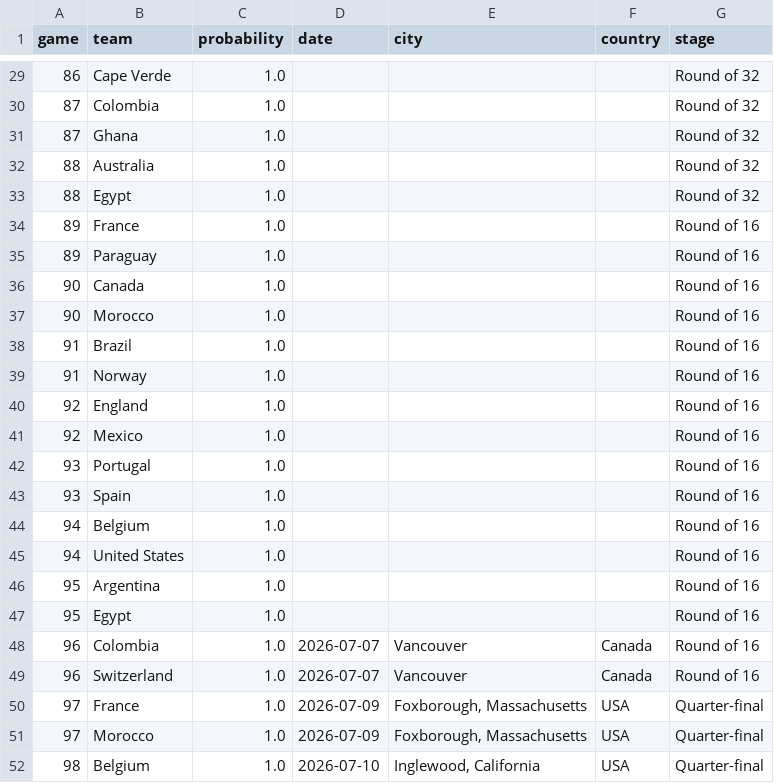
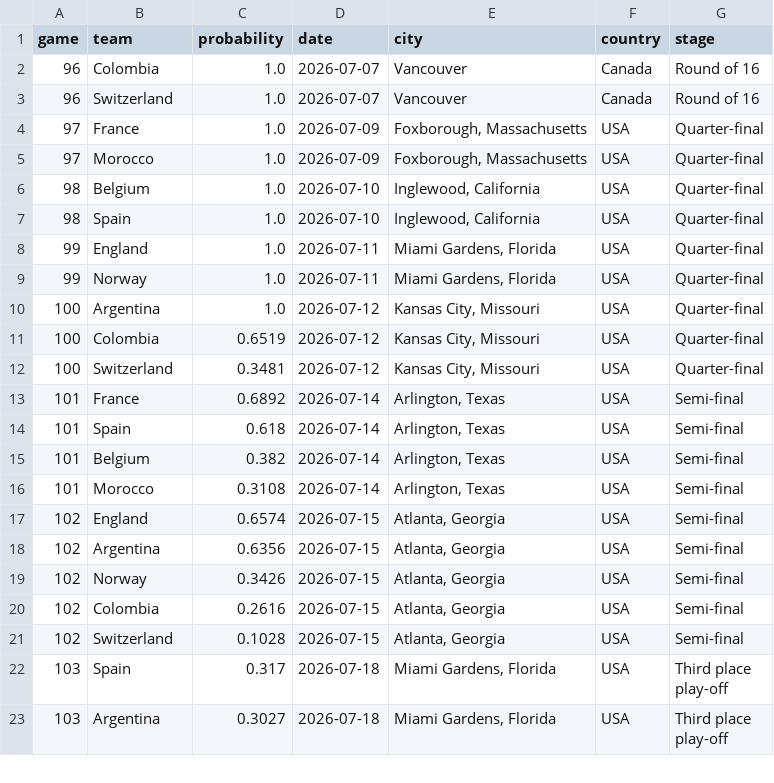
Before and after one commit to uanalyse/world-cup-2026-predictions-likely-matchups, a CSV file: data/likely_matchups/096/team_in_game.csv, drawn as a sheet; only a part is shown, gaps mark what is left out; the shorter side is filled out with more unchanged rows; the diff covers the shown part only; the diff names each change by its address in the sheet, - before the commit and + after, or states it on an @@ line.

```diff
--- a/data/likely_matchups/096/team_in_game.csv
+++ b/data/likely_matchups/096/team_in_game.csv
-row 29: 86 | Cape Verde | 1.0 |  |  |  | Round of 32
-row 30: 87 | Colombia | 1.0 |  |  |  | Round of 32
-row 31: 87 | Ghana | 1.0 |  |  |  | Round of 32
-row 32: 88 | Australia | 1.0 |  |  |  | Round of 32
-row 33: 88 | Egypt | 1.0 |  |  |  | Round of 32
-row 34: 89 | France | 1.0 |  |  |  | Round of 16
-row 35: 89 | Paraguay | 1.0 |  |  |  | Round of 16
-row 36: 90 | Canada | 1.0 |  |  |  | Round of 16
-row 37: 90 | Morocco | 1.0 |  |  |  | Round of 16
-row 38: 91 | Brazil | 1.0 |  |  |  | Round of 16
-row 39: 91 | Norway | 1.0 |  |  |  | Round of 16
-row 40: 92 | England | 1.0 |  |  |  | Round of 16
-row 41: 92 | Mexico | 1.0 |  |  |  | Round of 16
-row 42: 93 | Portugal | 1.0 |  |  |  | Round of 16
-row 43: 93 | Spain | 1.0 |  |  |  | Round of 16
-row 44: 94 | Belgium | 1.0 |  |  |  | Round of 16
-row 45: 94 | United States | 1.0 |  |  |  | Round of 16
-row 46: 95 | Argentina | 1.0 |  |  |  | Round of 16
-row 47: 95 | Egypt | 1.0 |  |  |  | Round of 16
```
Also changed, not shown: 27 removed rows elsewhere in this file, data/likely_matchups/094/team_in_game.csv, data/likely_matchups/095/team_in_game.csv, 35 other files.
